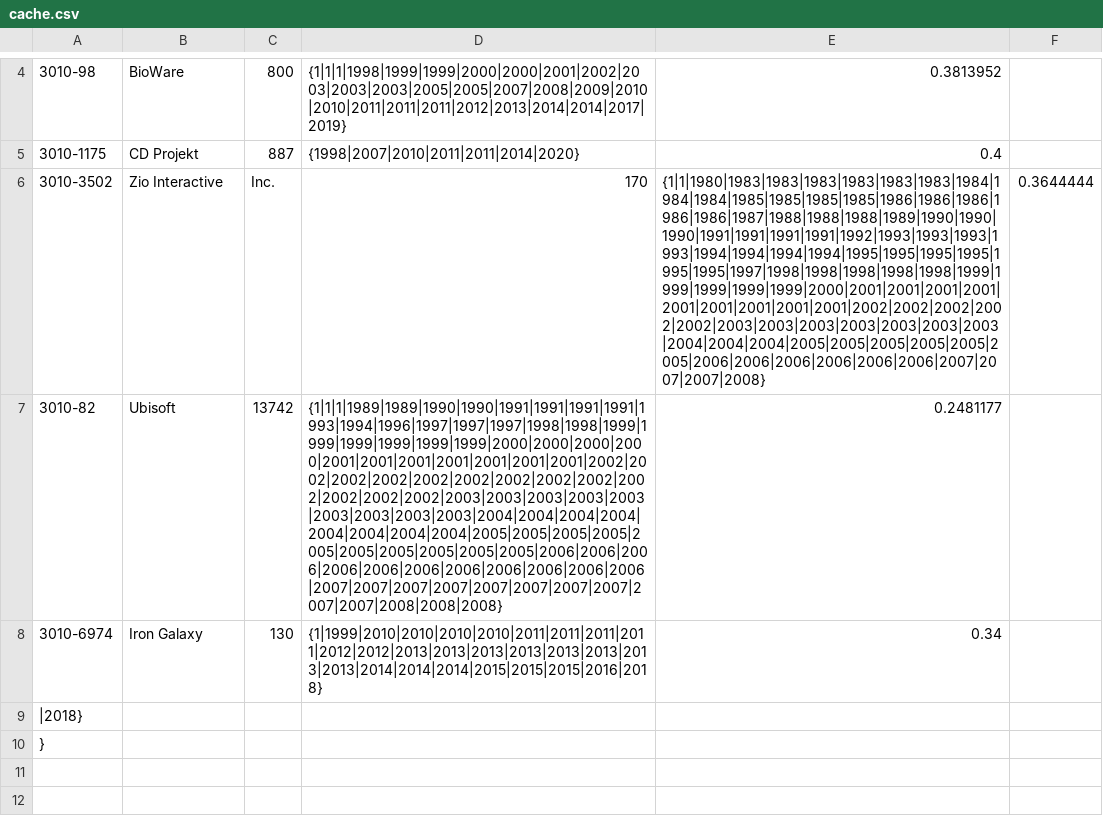
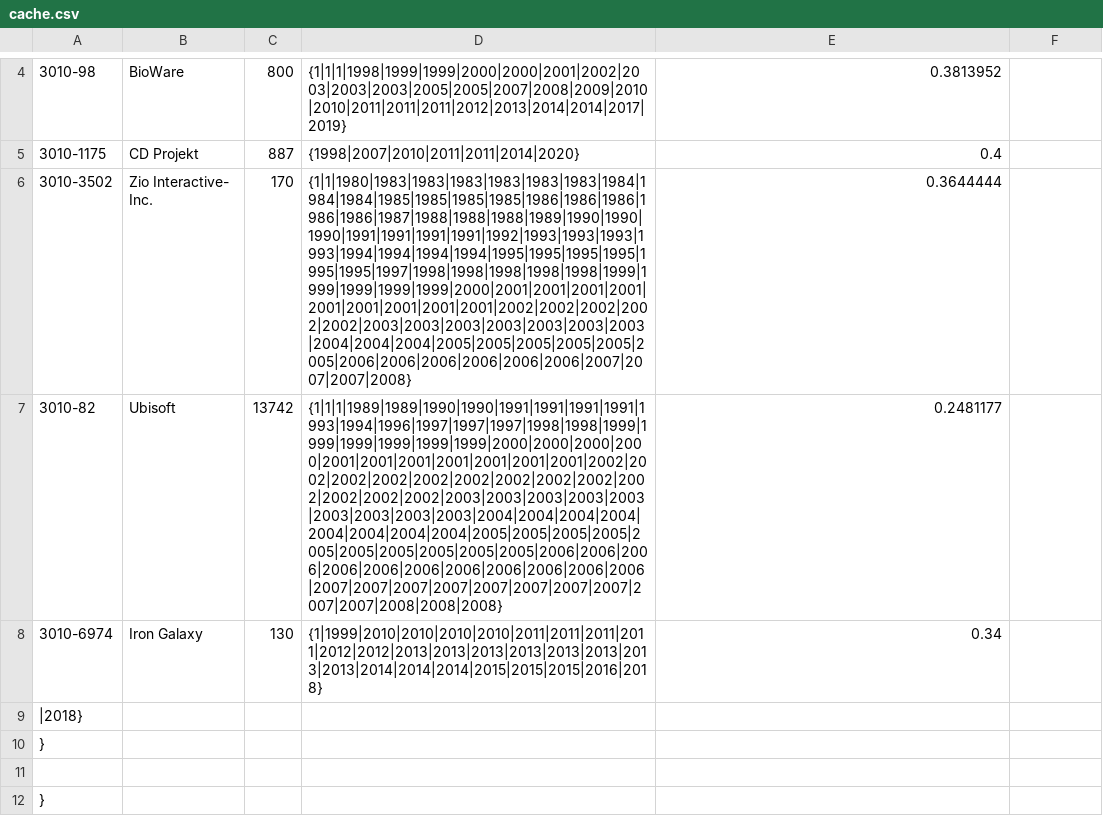
Before and after one commit to JamesEConnor/GameStudioScorer, a CSV file: GameStudioScorer/bin/Debug/cache.csv, drawn as a sheet; only a part is shown, gaps mark what is left out; removed rows and columns are numbered as before the commit, all else as after; the diff names each change by its address in the sheet, - before the commit and + after, or states it on an @@ line.

```diff
--- a/GameStudioScorer/bin/Debug/cache.csv
+++ b/GameStudioScorer/bin/Debug/cache.csv
-row 6: 3010-3502 | Zio Interactive | Inc. | 170 | {1|1|1980|1983|1983|1983|1983|1983|1983|1984|1984|1984|1985|1985|1985|1985|1986|1986|1986|1986|1986|1987|1988|1988|1988|1989|1990|1990|1990|1991|1991|1991|1991|1992|1993|1993|1993|1993|1994|1994|1994|1994|1995|1995|1995|1995|1995|1995|1997|1998|1998|1998|1998|1998|1999|1999|1999|1999|1999|2000|2001|2001|2001|2001|2001|2001|2001|2001|2001|2002|2002|2002|2002|2002|2003|2003|2003|2003|2003|2003|2003|2004|2004|2004|2005|2005|2005|2005|2005|2005|2006|2006|2006|2006|2006|2006|2007|2007|2007|2008} | 0.3644444
+row 6: 3010-3502 | Zio Interactive- Inc. | 170 | {1|1|1980|1983|1983|1983|1983|1983|1983|1984|1984|1984|1985|1985|1985|1985|1986|1986|1986|1986|1986|1987|1988|1988|1988|1989|1990|1990|1990|1991|1991|1991|1991|1992|1993|1993|1993|1993|1994|1994|1994|1994|1995|1995|1995|1995|1995|1995|1997|1998|1998|1998|1998|1998|1999|1999|1999|1999|1999|2000|2001|2001|2001|2001|2001|2001|2001|2001|2001|2002|2002|2002|2002|2002|2003|2003|2003|2003|2003|2003|2003|2004|2004|2004|2005|2005|2005|2005|2005|2005|2006|2006|2006|2006|2006|2006|2007|2007|2007|2008} | 0.3644444
+row 10: }
+row 11: (empty)
```
Also changed, not shown: 9 other files.
